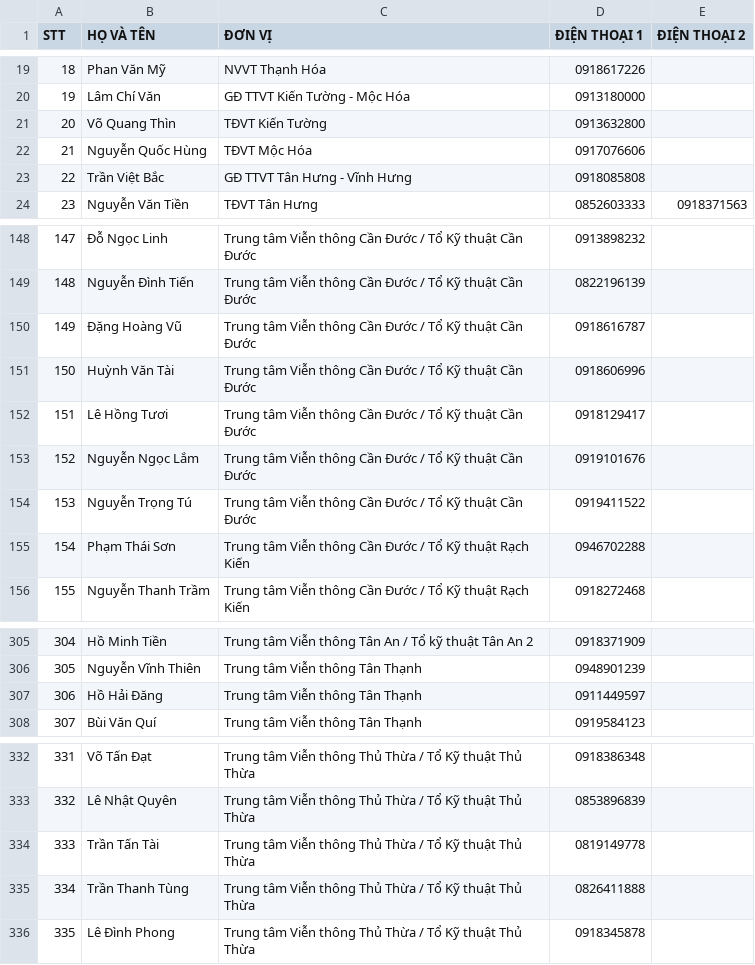
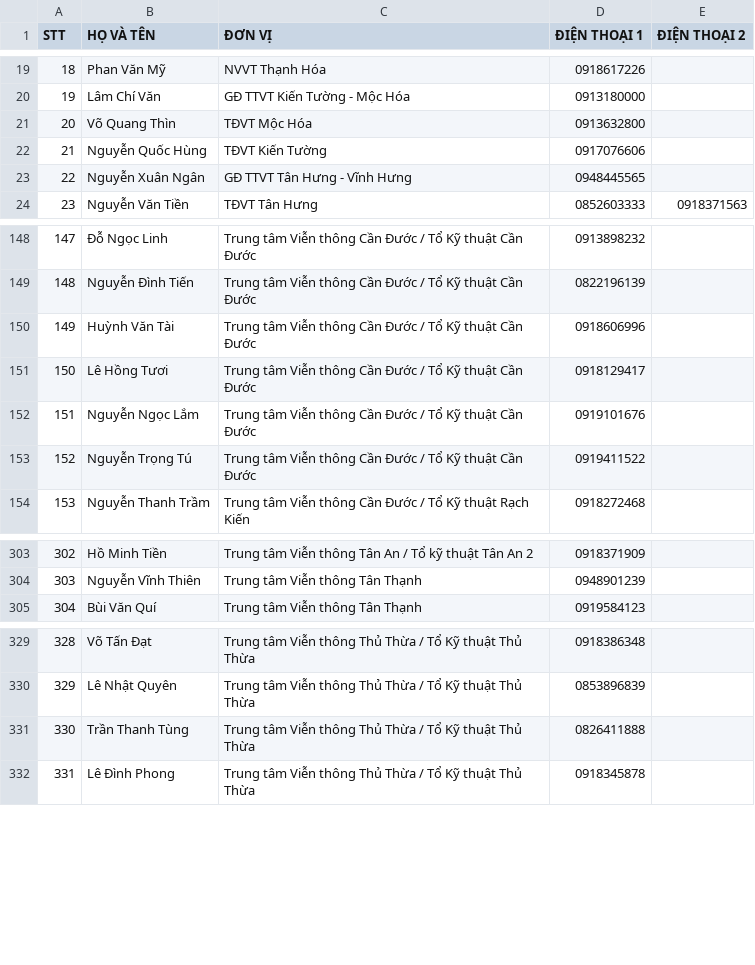
Before and after one commit to congkhanh1504/FMS, a CSV file: DanhBaNhanSu.csv, drawn as a sheet; only a part is shown, gaps mark what is left out; removed rows and columns are numbered as before the commit, all else as after; the diff names each change by its address in the sheet, - before the commit and + after, or states it on an @@ line.

Commit message:
Add files via upload

```diff
--- a/DanhBaNhanSu.csv
+++ b/DanhBaNhanSu.csv
-C21 (ĐƠN VỊ): TĐVT Kiến Tường
+C21 (ĐƠN VỊ): TĐVT Mộc Hóa
-C22 (ĐƠN VỊ): TĐVT Mộc Hóa
+C22 (ĐƠN VỊ): TĐVT Kiến Tường
-row 23: 22 | Trần Việt Bắc | GĐ TTVT Tân Hưng - Vĩnh Hưng | 0918085808
+row 23: 22 | Nguyễn Xuân Ngân | GĐ TTVT Tân Hưng - Vĩnh Hưng | 0948445565
-row 150: 149 | Đặng Hoàng Vũ | Trung tâm Viễn thông Cần Đước / Tổ Kỹ thuật Cần Đước | 0918616787
@@ column A (STT) renumbered from row 150 down @@
-row 155: 154 | Phạm Thái Sơn | Trung tâm Viễn thông Cần Đước / Tổ Kỹ thuật Rạch Kiến | 0946702288
-row 307: 306 | Hồ Hải Đăng | Trung tâm Viễn thông Tân Thạnh | 0911449597
-row 334: 333 | Trần Tấn Tài | Trung tâm Viễn thông Thủ Thừa / Tổ Kỹ thuật Thủ Thừa | 0819149778
```
